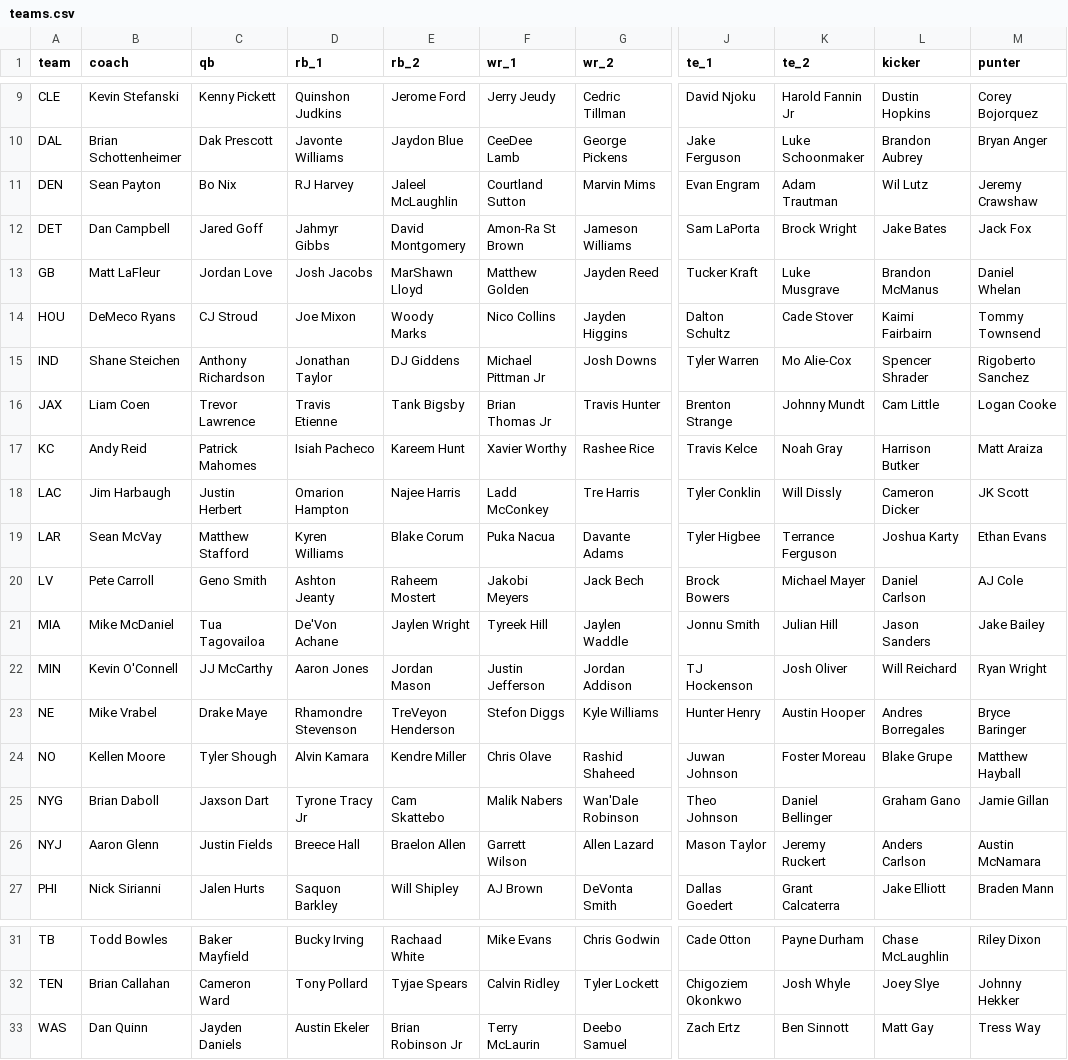
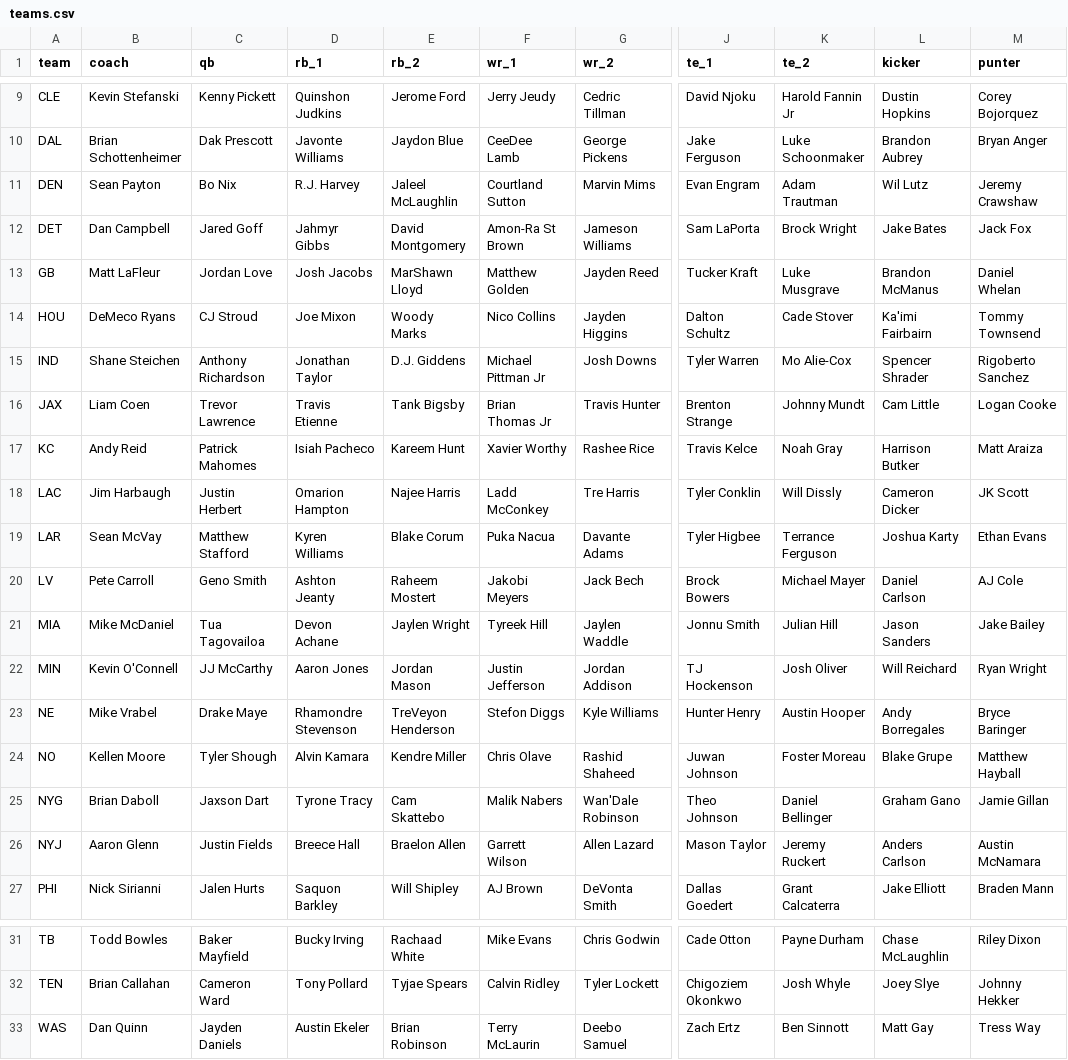
Before and after one commit to traskcon/Monte-carlo-NFL, a CSV file: teams.csv, drawn as a sheet; only a part is shown, gaps mark what is left out; the diff names each change by its address in the sheet, - before the commit and + after, or states it on an @@ line.

```diff
--- a/teams.csv
+++ b/teams.csv
-D11 (rb_1): RJ Harvey
+D11 (rb_1): R.J. Harvey
-L14 (kicker): Kaimi Fairbairn
+L14 (kicker): Ka'imi Fairbairn
-E15 (rb_2): DJ Giddens
+E15 (rb_2): D.J. Giddens
-D21 (rb_1): De'Von Achane
+D21 (rb_1): Devon Achane
-L23 (kicker): Andres Borregales
+L23 (kicker): Andy Borregales
-D25 (rb_1): Tyrone Tracy Jr
+D25 (rb_1): Tyrone Tracy
-E33 (rb_2): Brian Robinson Jr
+E33 (rb_2): Brian Robinson
```
Also changed, not shown: 2024_rushes.csv.
